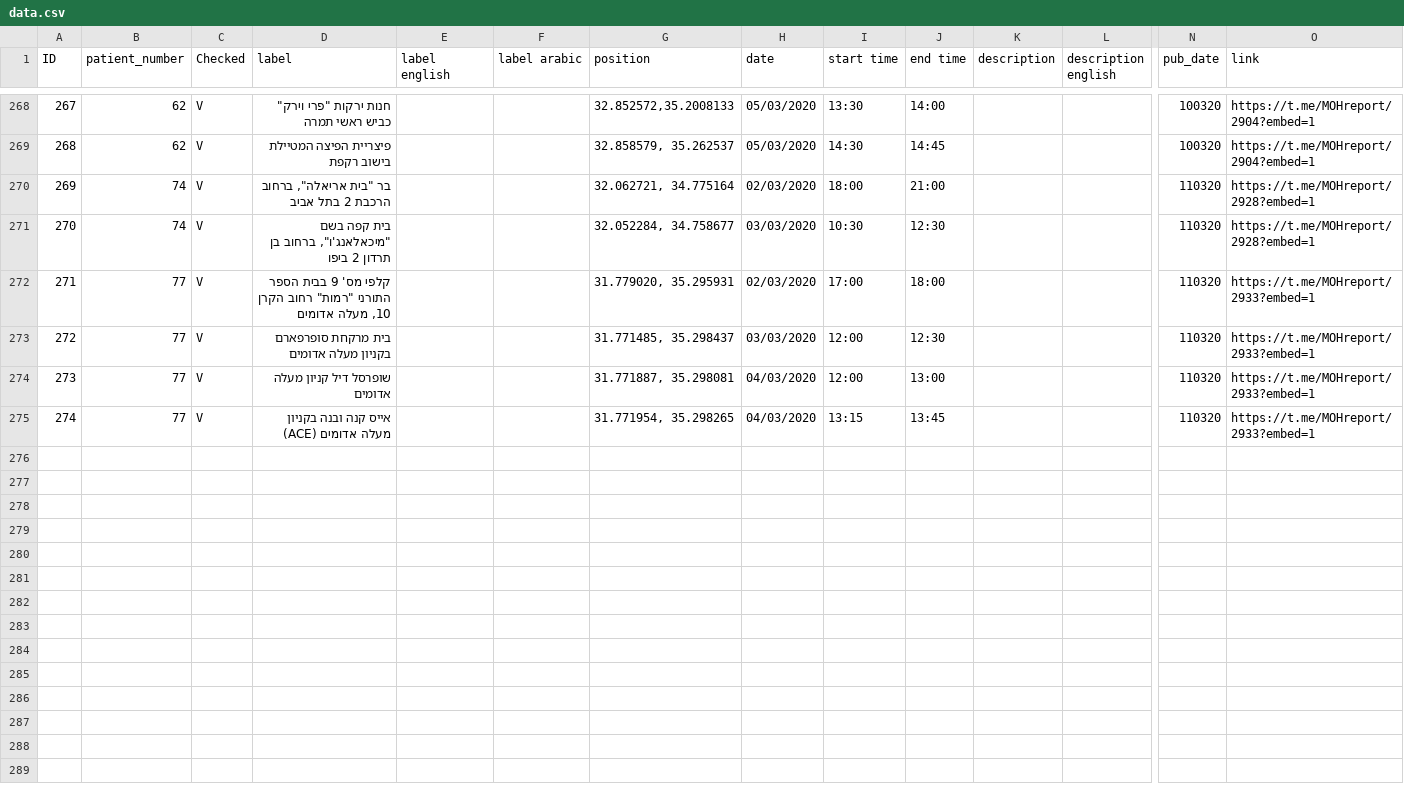
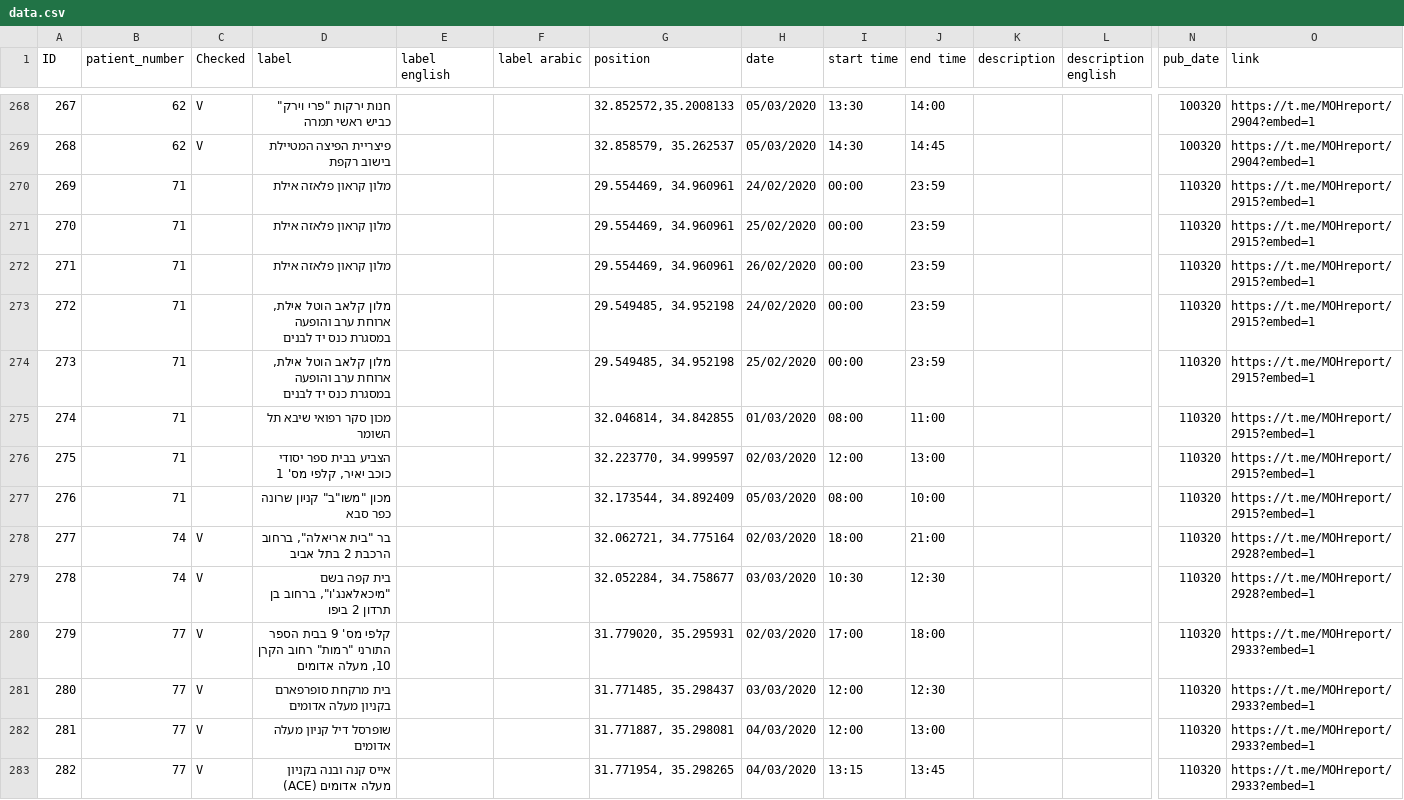
Before and after one commit to oferb/israelcoronamap, a CSV file: public/data/data.csv, drawn as a sheet; only a part is shown, gaps mark what is left out; addresses are those after the commit; rows hold the shown columns only; the diff names each change by its address in the sheet, - before the commit and + after, or states it on an @@ line.

Commit message:
Data update

```diff
--- a/public/data/data.csv
+++ b/public/data/data.csv
+row 270: 269 | 71 |  | מלון קראון פלאזה אילת |  |  | 29.554469, 34.960961 | 24/02/2020 | 00:00 | 23:59 |  |  | 110320 | https://t.me/MOHreport/2915?embed=1
+row 271: 270 | 71 |  | מלון קראון פלאזה אילת |  |  | 29.554469, 34.960961 | 25/02/2020 | 00:00 | 23:59 |  |  | 110320 | https://t.me/MOHreport/2915?embed=1
+row 272: 271 | 71 |  | מלון קראון פלאזה אילת |  |  | 29.554469, 34.960961 | 26/02/2020 | 00:00 | 23:59 |  |  | 110320 | https://t.me/MOHreport/2915?embed=1
+row 273: 272 | 71 |  | מלון קלאב הוטל אילת, ארוחת ערב והופעה במסגרת כנס יד לבנים |  |  | 29.549485, 34.952198 | 24/02/2020 | 00:00 | 23:59 |  |  | 110320 | https://t.me/MOHreport/2915?embed=1
+row 274: 273 | 71 |  | מלון קלאב הוטל אילת, ארוחת ערב והופעה במסגרת כנס יד לבנים |  |  | 29.549485, 34.952198 | 25/02/2020 | 00:00 | 23:59 |  |  | 110320 | https://t.me/MOHreport/2915?embed=1
+row 275: 274 | 71 |  | מכון סקר רפואי שיבא תל השומר |  |  | 32.046814, 34.842855 | 01/03/2020 | 08:00 | 11:00 |  |  | 110320 | https://t.me/MOHreport/2915?embed=1
+row 276: 275 | 71 |  | הצביע בבית ספר יסודי כוכב יאיר, קלפי מס' 1 |  |  | 32.223770, 34.999597 | 02/03/2020 | 12:00 | 13:00 |  |  | 110320 | https://t.me/MOHreport/2915?embed=1
+row 277: 276 | 71 |  | מכון "משו"ב" קניון שרונה כפר סבא |  |  | 32.173544, 34.892409 | 05/03/2020 | 08:00 | 10:00 |  |  | 110320 | https://t.me/MOHreport/2915?embed=1
@@ column A (ID) renumbered from row 278 down @@
```
Also changed, not shown: 1 other file.
